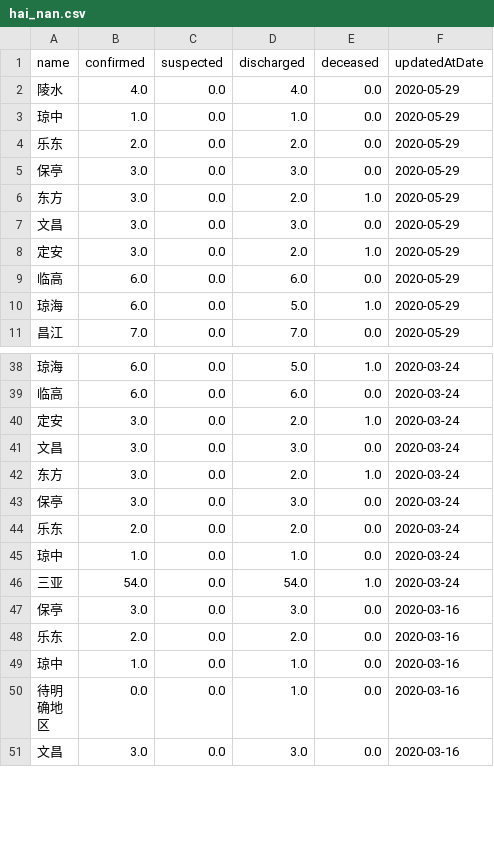
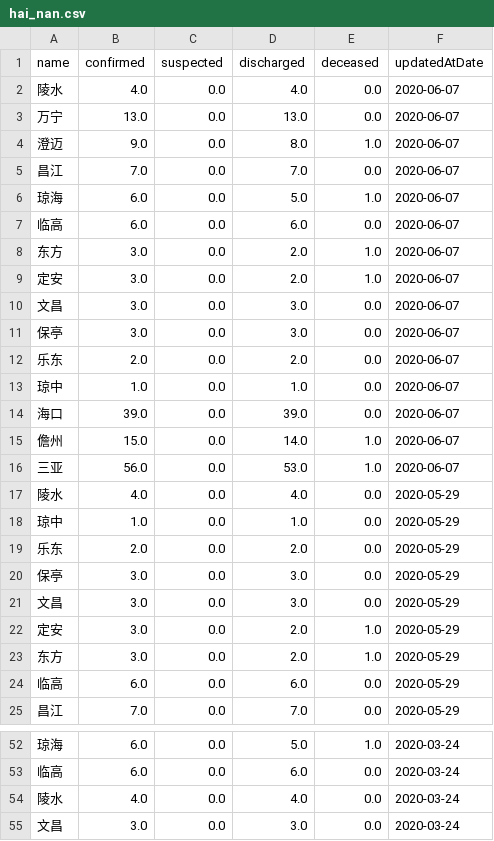
Before and after one commit to fantasticfears-stage/ncov-zh, a CSV file: public/data/provinces/hai_nan.csv, drawn as a sheet; only a part is shown, gaps mark what is left out; the shorter side is filled out with more unchanged rows; the diff covers the shown part only.

```diff
--- a/public/data/provinces/hai_nan.csv
+++ b/public/data/provinces/hai_nan.csv
@@ -1,2 +1,17 @@
 name,confirmed,suspected,discharged,deceased,updatedAtDate
+陵水,4.0,0.0,4.0,0.0,2020-06-07
+万宁,13.0,0.0,13.0,0.0,2020-06-07
+澄迈,9.0,0.0,8.0,1.0,2020-06-07
+昌江,7.0,0.0,7.0,0.0,2020-06-07
+琼海,6.0,0.0,5.0,1.0,2020-06-07
+临高,6.0,0.0,6.0,0.0,2020-06-07
+东方,3.0,0.0,2.0,1.0,2020-06-07
+定安,3.0,0.0,2.0,1.0,2020-06-07
+文昌,3.0,0.0,3.0,0.0,2020-06-07
+保亭,3.0,0.0,3.0,0.0,2020-06-07
+乐东,2.0,0.0,2.0,0.0,2020-06-07
+琼中,1.0,0.0,1.0,0.0,2020-06-07
+海口,39.0,0.0,39.0,0.0,2020-06-07
+儋州,15.0,0.0,14.0,1.0,2020-06-07
+三亚,56.0,0.0,53.0,1.0,2020-06-07
 陵水,4.0,0.0,4.0,0.0,2020-05-29
@@ -5,7 +20,6 @@ name,confirmed,suspected,discharged,deceased,updatedAtDate
 保亭,3.0,0.0,3.0,0.0,2020-05-29
-东方,3.0,0.0,2.0,1.0,2020-05-29
 文昌,3.0,0.0,3.0,0.0,2020-05-29
 定安,3.0,0.0,2.0,1.0,2020-05-29
+东方,3.0,0.0,2.0,1.0,2020-05-29
 临高,6.0,0.0,6.0,0.0,2020-05-29
-琼海,6.0,0.0,5.0,1.0,2020-05-29
 昌江,7.0,0.0,7.0,0.0,2020-05-29
@@ -39,3 +53,3 @@ name,confirmed,suspected,discharged,deceased,updatedAtDate
 临高,6.0,0.0,6.0,0.0,2020-03-24
-定安,3.0,0.0,2.0,1.0,2020-03-24
+陵水,4.0,0.0,4.0,0.0,2020-03-24
 文昌,3.0,0.0,3.0,0.0,2020-03-24
```
Also changed, not shown: 85 moved rows elsewhere in this file, public/data/provinces/fu_jian.csv, public/data/provinces/guang_dong.csv, 30 other files.
